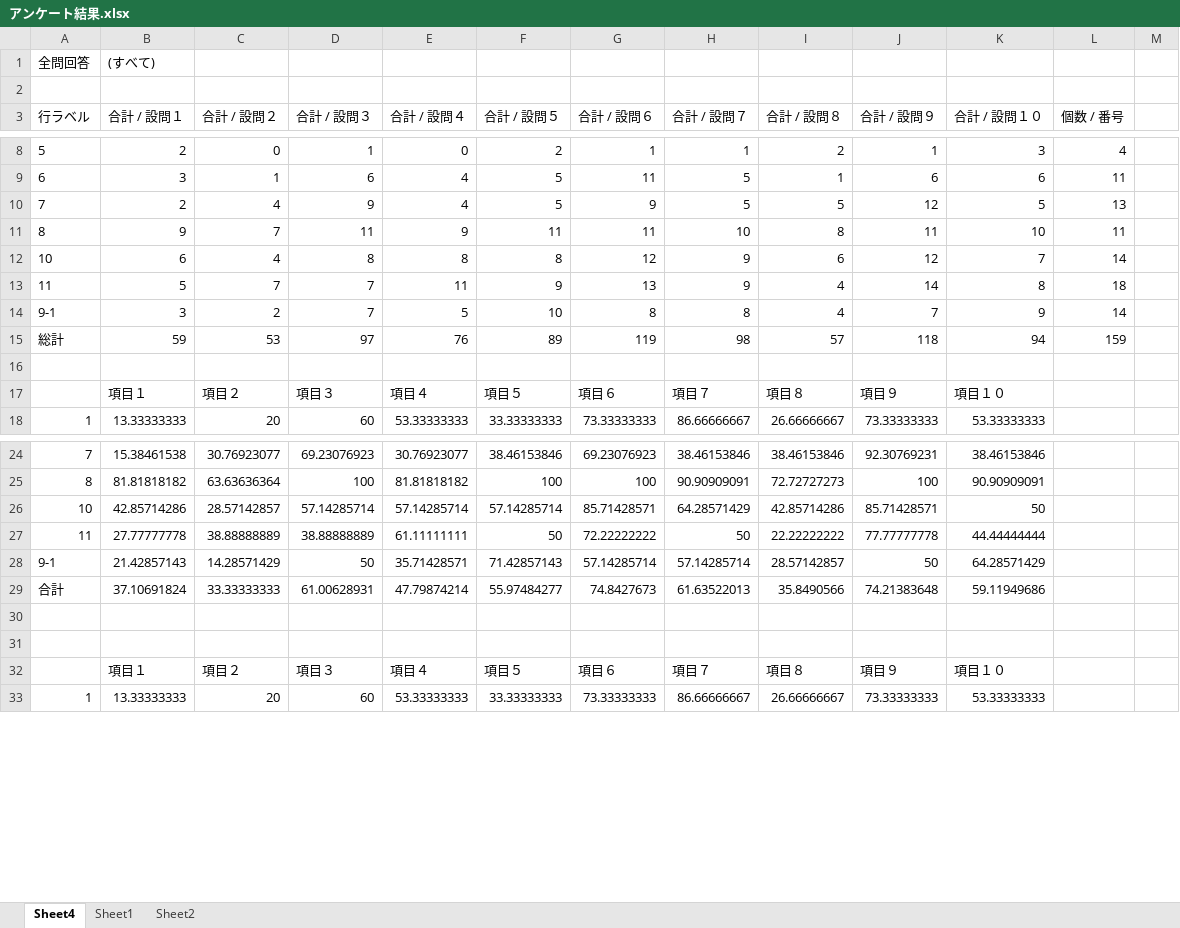
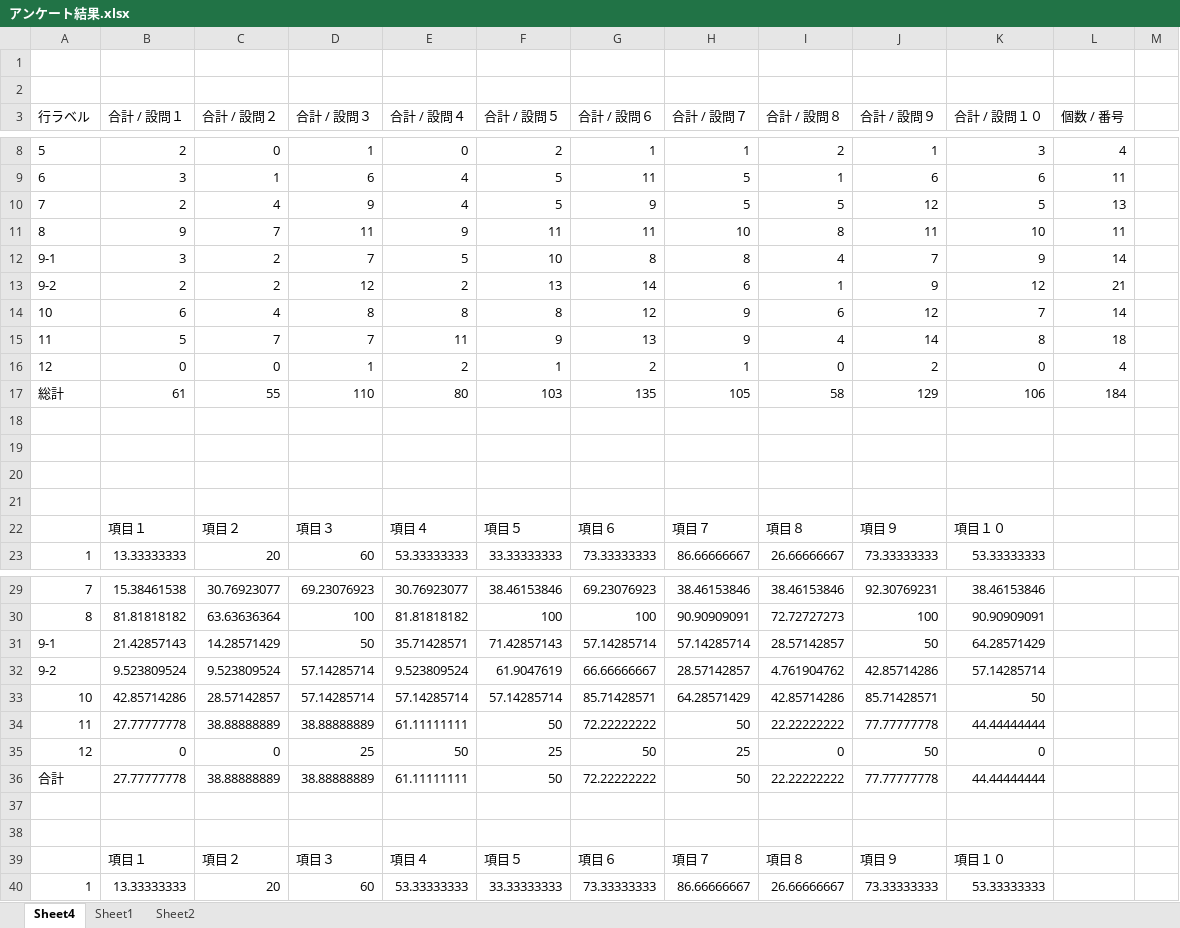
Before and after one commit to kuniakisnow/neighborhood, an Excel workbook: tmp/アンケート結果.xlsx, sheet Sheet4, drawn as a sheet; only a part is shown, gaps mark what is left out; values as stored, in another font and other column widths than the file's, no borders; charts and pictures and conditional formats not drawn; removed rows and columns are numbered as before the commit, all else as after; the diff names each change by its address in the sheet, - before the commit and + after, or states it on an @@ line.

```diff
--- a/tmp/アンケート結果.xlsx (sheet Sheet4)
+++ b/tmp/アンケート結果.xlsx (sheet Sheet4)
-row 1: 全問回答 | (すべて)
+row 1: (empty)
+row 12: 9-1 | 3 | 2 | 7 | 5 | 10 | 8 | 8 | 4 | 7 | 9 | 14
+row 13: 9-2 | 2 | 2 | 12 | 2 | 13 | 14 | 6 | 1 | 9 | 12 | 21
+row 16: 12 | 0 | 0 | 1 | 2 | 1 | 2 | 1 | 0 | 2 | 0 | 4
+row 17: 総計 | 61 | 55 | 110 | 80 | 103 | 135 | 105 | 58 | 129 | 106 | 184
-row 18: 9-1 | 3 | 2 | 7 | 5 | 10 | 8 | 8 | 4 | 7 | 9 | 14
+row 18: (empty)
-row 19: 総計 | 59 | 53 | 97 | 76 | 89 | 119 | 98 | 57 | 118 | 94 | 159
+row 19: (empty)
+row 20: (empty)
@@ row 28 moved to row 31: 9-1 @@
+row 32: 9-2 | 9.523809524 | 9.523809524 | 57.14285714 | 9.523809524 | 61.9047619 | 66.66666667 | 28.57142857 | 4.761904762 | 42.85714286 | 57.14285714
-row 29: 合計 | 37.10691824 | 33.33333333 | 61.00628931 | 47.79874214 | 55.97484277 | 74.8427673 | 61.63522013 | 35.8490566 | 74.21383648 | 59.11949686
+row 35: 12 | 0 | 0 | 25 | 50 | 25 | 50 | 25 | 0 | 50 | 0
+row 36: 合計 | 27.77777778 | 38.88888889 | 38.88888889 | 61.11111111 | 50 | 72.22222222 | 50 | 22.22222222 | 77.77777778 | 44.44444444
```
Also changed, not shown: sheet Sheet1, formulas that keep their value, charts or pictures, 2 other files.
